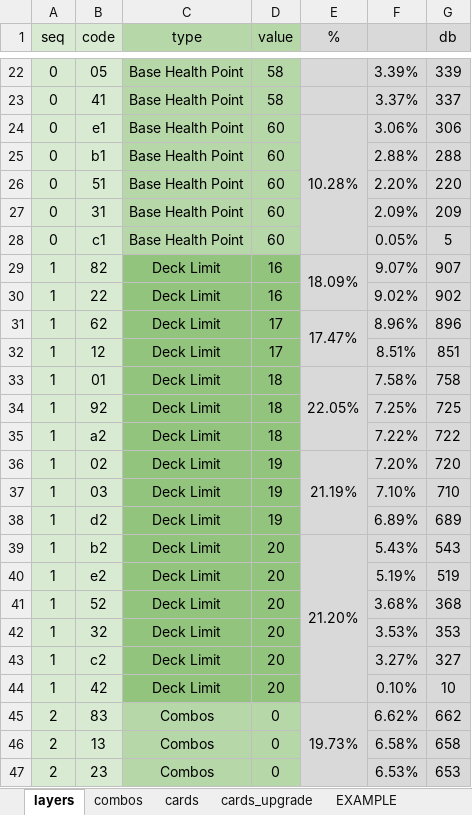
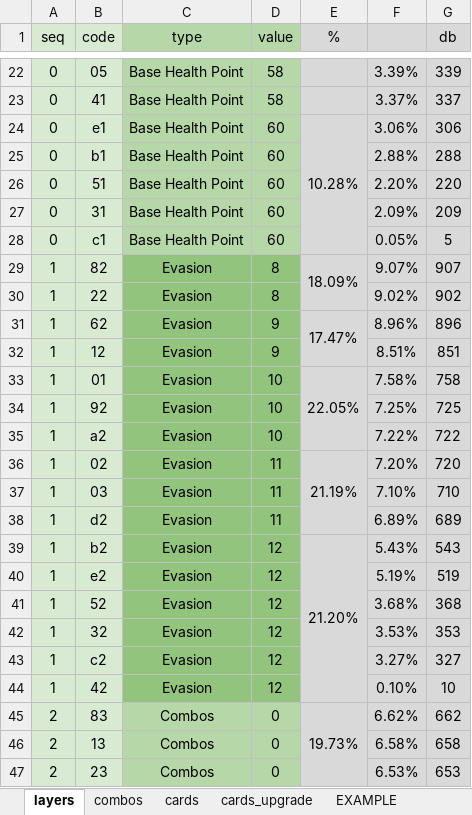
Before and after one commit to ethercards/ec-br, an Excel workbook: deckfight2.xlsx, sheet layers, drawn as a sheet; only a part is shown, gaps mark what is left out; values as stored, in another font and other column widths than the file's, no borders; the diff names each change by its address in the sheet, - before the commit and + after, or states it on an @@ line.

```diff
--- a/deckfight2.xlsx (sheet layers)
+++ b/deckfight2.xlsx (sheet layers)
-C29:C44 (type): Deck Limit
+C29:C44 (type): Evasion
-D29:D30 (value): 16
+D29:D30 (value): 8
-D31:D32 (value): 17
+D31:D32 (value): 9
-D33:D35 (value): 18
+D33:D35 (value): 10
-D36:D38 (value): 19
+D36:D38 (value): 11
-D39:D44 (value): 20
+D39:D44 (value): 12
```
Also changed, not shown: sheet cards, sheet combos, 1 other file.
